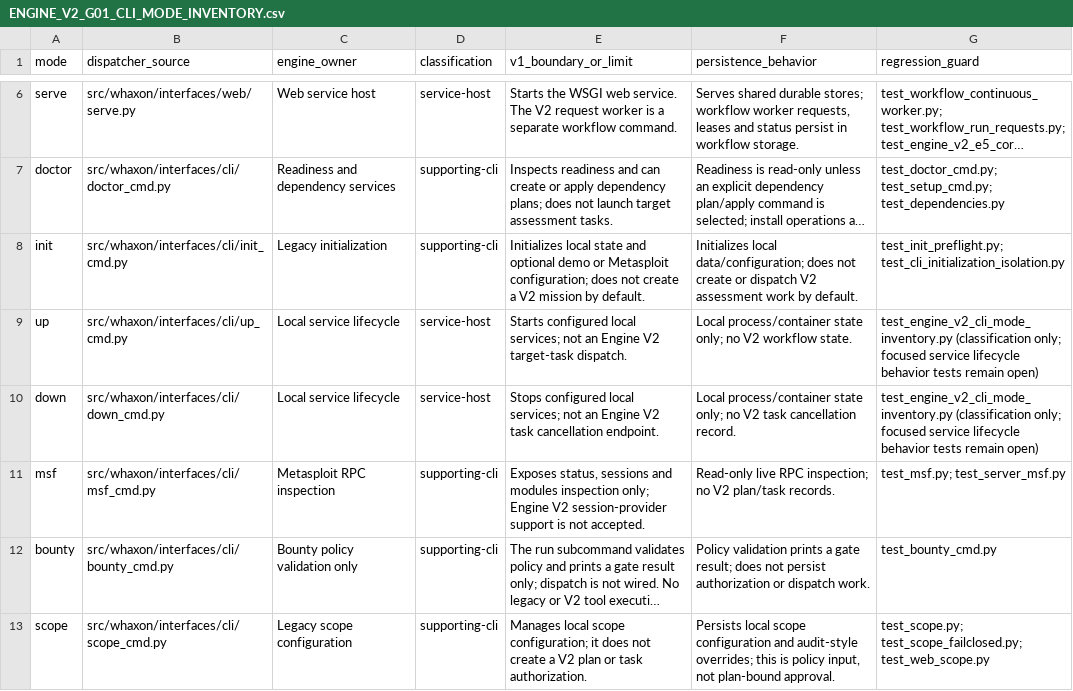
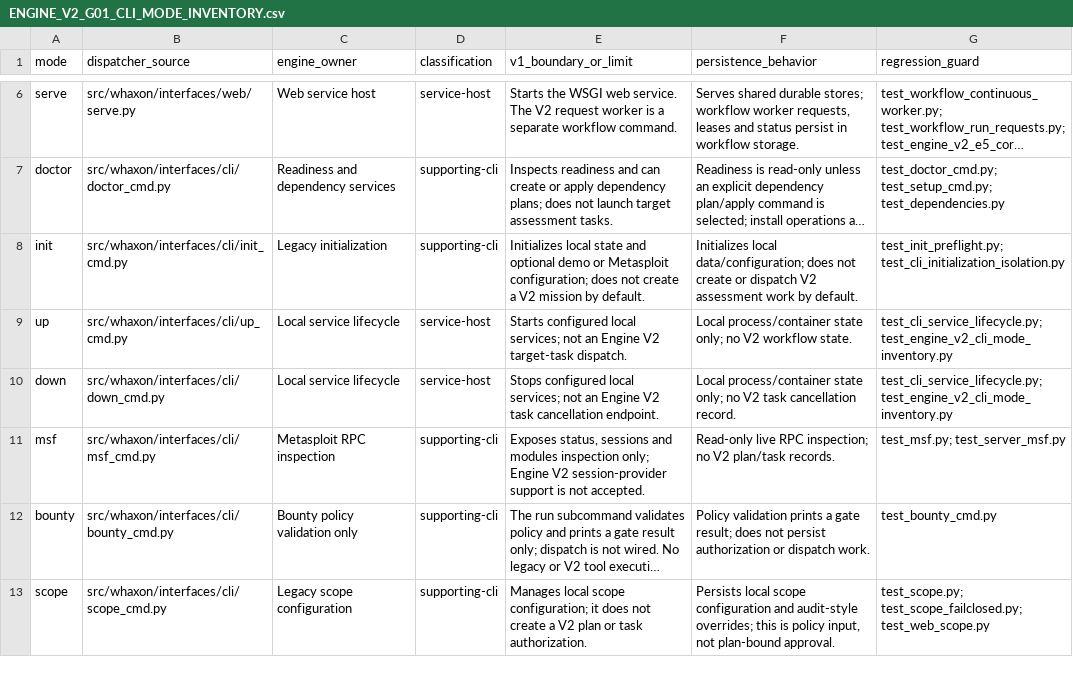
Before and after one commit to andreipath26/WHAXON-AI-Forensics, a CSV file: docs/ENGINE_V2_G01_CLI_MODE_INVENTORY.csv, drawn as a sheet; only a part is shown, gaps mark what is left out; long unchanged cells end in …; the diff names each change by its address in the sheet, - before the commit and + after, or states it on an @@ line.

Commit message:
Add mocked service lifecycle CLI coverage

```diff
--- a/docs/ENGINE_V2_G01_CLI_MODE_INVENTORY.csv
+++ b/docs/ENGINE_V2_G01_CLI_MODE_INVENTORY.csv
-G9:G10 (regression_guard): test_engine_v2_cli_mode_inventory.py (classification only; focused service lifecycle behavior tests remain open)
+G9:G10 (regression_guard): test_cli_service_lifecycle.py; test_engine_v2_cli_mode_inventory.py
```
Also changed, not shown: 1 other file.
